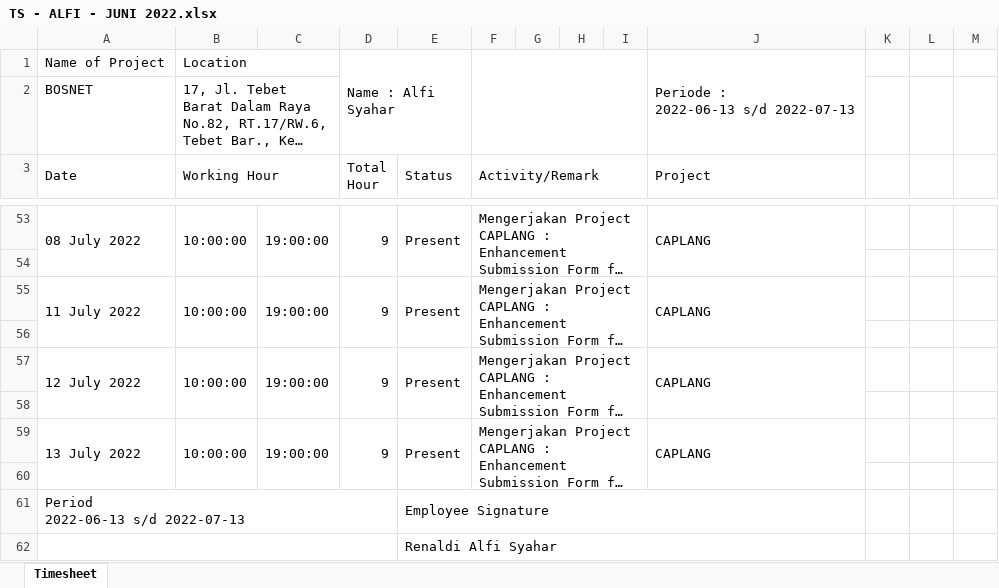
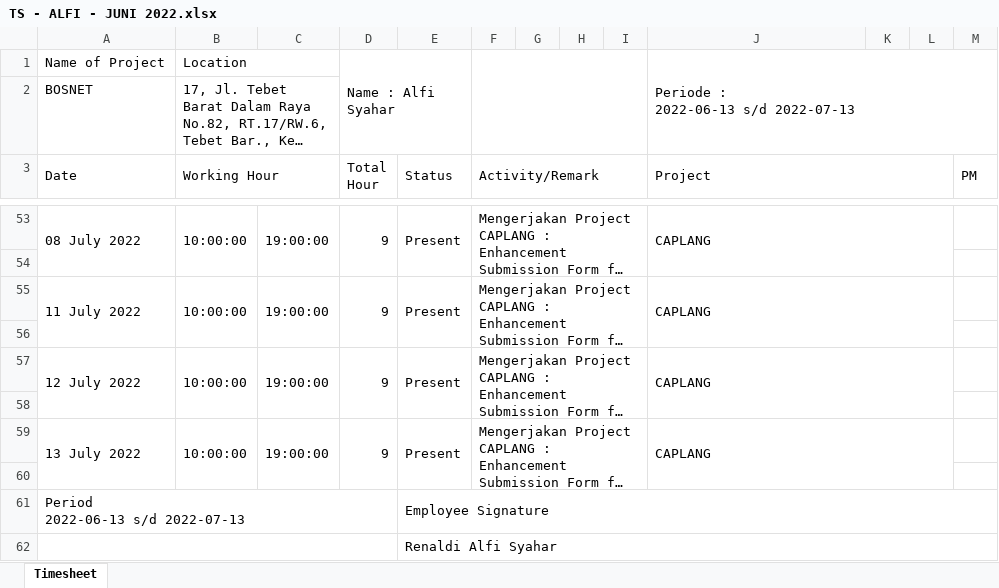
Before and after one commit to alfisyahar/BOSNET, an Excel workbook: TS - ALFI - JUNI 2022.xlsx, sheet Timesheet, drawn as a sheet; only a part is shown, gaps mark what is left out; long unchanged cells end in …; values as stored, in another font and other column widths than the file's, no cell formats; charts and pictures and conditional formats not drawn; the diff covers the shown part only; the diff names each change by its address in the sheet, - before the commit and + after, or states it on an @@ line.

```diff
--- a/TS - ALFI - JUNI 2022.xlsx (sheet Timesheet)
+++ b/TS - ALFI - JUNI 2022.xlsx (sheet Timesheet)
-J1:J2 merged
+J1:M2 merged
-J3:J4 merged
+J3:L4 merged
-M3: (empty)
+M3: PM
+M3:M4 merged
-J53:J54 merged
+J53:L54 merged
-J55:J56 merged
+J55:L56 merged
-J57:J58 merged
+J57:L58 merged
-J59:J60 merged
+J59:L60 merged
-E61:J61 merged
+E61:M61 merged
-E62:J62 merged
+E62:M62 merged
```
Also changed, not shown: merged cells elsewhere in this sheet, cell formats, charts or pictures, TS - ALFI - JULI 2022.xlsx, 1 other file.
